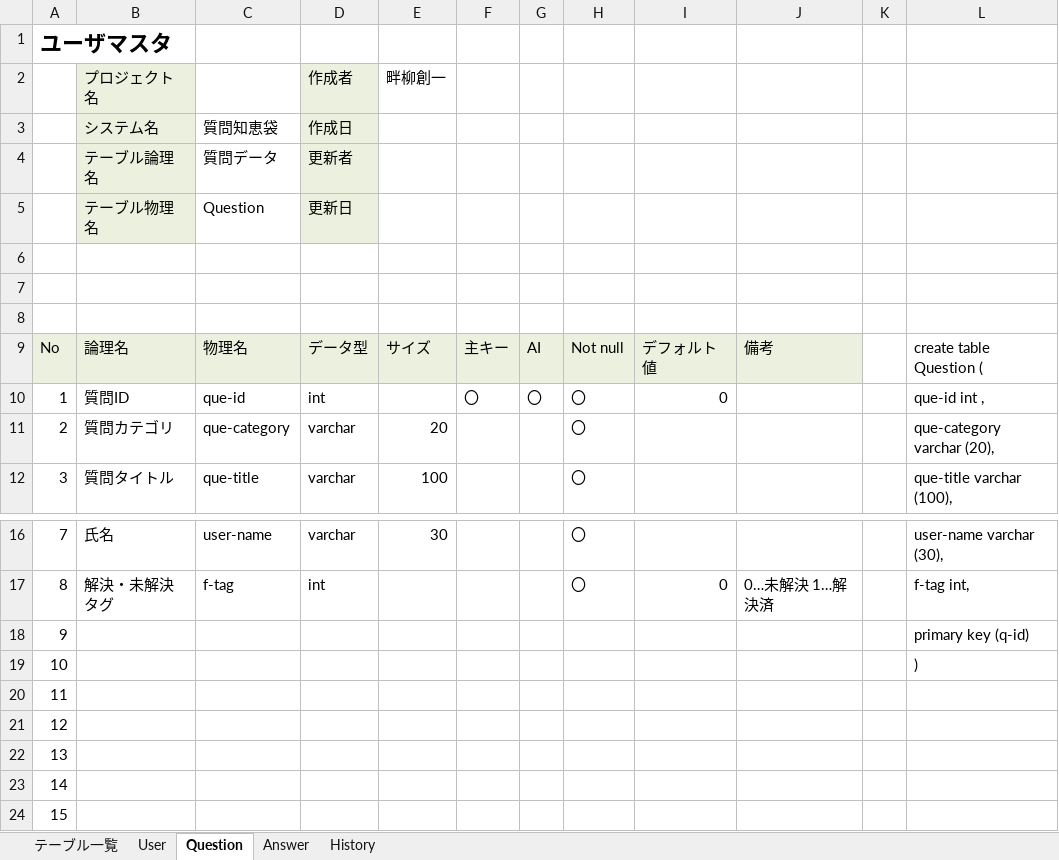
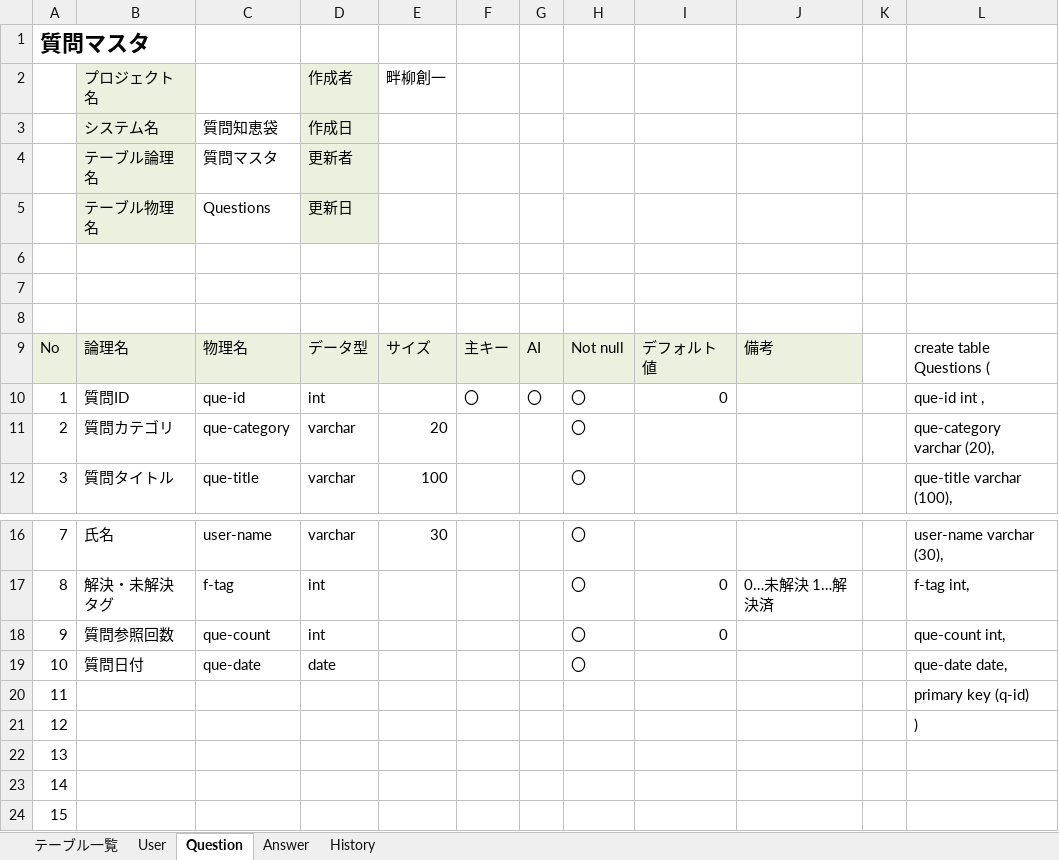
Before and after one commit to DOJO-2021/D-2, an Excel workbook: documents/DB定義書_チーム名.xlsx, sheet Question, drawn as a sheet; only a part is shown, gaps mark what is left out; values as stored, in another font and other column widths than the file's, no borders; the diff names each change by its address in the sheet, - before the commit and + after, or states it on an @@ line.

```diff
--- a/documents/DB定義書_チーム名.xlsx (sheet Question)
+++ b/documents/DB定義書_チーム名.xlsx (sheet Question)
-A1: ユーザマスタ
+A1: 質問マスタ
-C4: 質問データ
+C4: 質問マスタ
-C5: Question
+C5: Questions
-L9: create table Question (
+L9: create table Questions (
-B18: (empty)
+B18: 質問参照回数
-C18: (empty)
+C18: que-count
-D18: (empty)
+D18: int
-H18:H19: (empty)
+H18:H19: 〇
-I18: (empty)
+I18: 0
-L18: primary key (q-id)
+L18: que-count int,
-B19: (empty)
+B19: 質問日付
-C19: (empty)
+C19: que-date
-D19: (empty)
+D19: date
-L19: )
+L19: que-date date,
-L20: (empty)
+L20: primary key (q-id)
-L21: (empty)
+L21: )
```
Also changed, not shown: sheet History, sheet Answer, sheet User.
